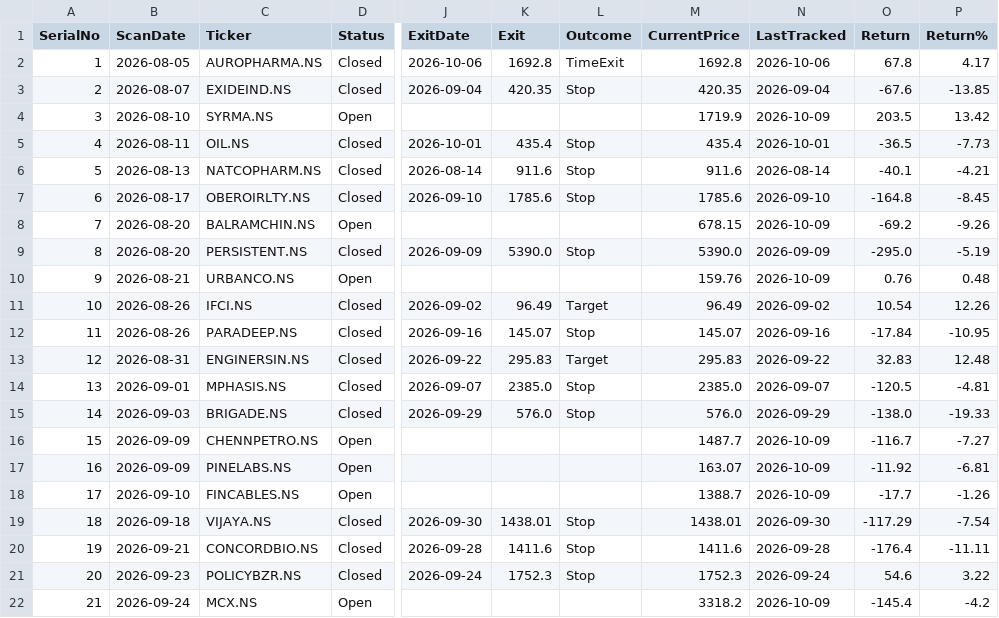
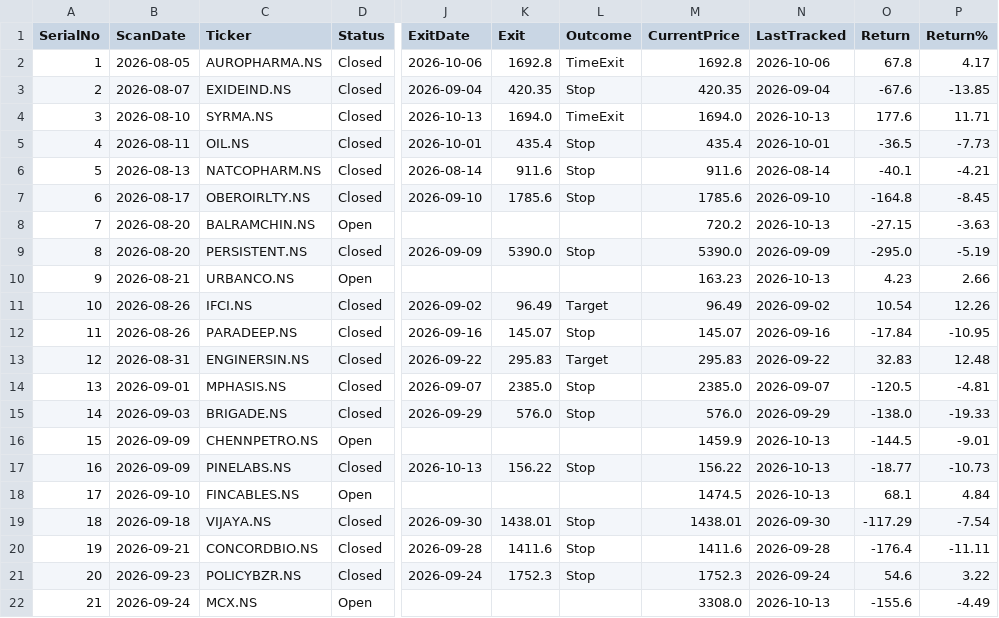
Before and after one commit to Jinish2023/4pm_swing, a CSV file: results.csv, drawn as a sheet; only a part is shown, gaps mark what is left out; the diff names each change by its address in the sheet, - before the commit and + after, or states it on an @@ line.

Commit message:
Update results.csv (track)

```diff
--- a/results.csv
+++ b/results.csv
-D4 (Status): Open
+D4 (Status): Closed
-J4 (ExitDate): (empty)
+J4 (ExitDate): 2026-10-13
-K4 (Exit): (empty)
+K4 (Exit): 1694.0
-L4 (Outcome): (empty)
+L4 (Outcome): TimeExit
-M4 (CurrentPrice): 1719.9
+M4 (CurrentPrice): 1694.0
-N4 (LastTracked): 2026-10-09
+N4 (LastTracked): 2026-10-13
-O4 (Return): 203.5
+O4 (Return): 177.6
-P4 (Return%): 13.42
+P4 (Return%): 11.71
-M8 (CurrentPrice): 678.15
+M8 (CurrentPrice): 720.2
-N8 (LastTracked): 2026-10-09
+N8 (LastTracked): 2026-10-13
-O8 (Return): -69.2
+O8 (Return): -27.15
-P8 (Return%): -9.26
+P8 (Return%): -3.63
-M10 (CurrentPrice): 159.76
+M10 (CurrentPrice): 163.23
-N10 (LastTracked): 2026-10-09
+N10 (LastTracked): 2026-10-13
-O10 (Return): 0.76
+O10 (Return): 4.23
-P10 (Return%): 0.48
+P10 (Return%): 2.66
-M16 (CurrentPrice): 1487.7
+M16 (CurrentPrice): 1459.9
-N16:N18 (LastTracked): 2026-10-09
+N16:N18 (LastTracked): 2026-10-13
-O16 (Return): -116.7
+O16 (Return): -144.5
-P16 (Return%): -7.27
+P16 (Return%): -9.01
-D17 (Status): Open
+D17 (Status): Closed
-J17 (ExitDate): (empty)
+J17 (ExitDate): 2026-10-13
-K17 (Exit): (empty)
+K17 (Exit): 156.22
-L17 (Outcome): (empty)
+L17 (Outcome): Stop
-M17 (CurrentPrice): 163.07
+M17 (CurrentPrice): 156.22
-O17 (Return): -11.92
+O17 (Return): -18.77
-P17 (Return%): -6.81
+P17 (Return%): -10.73
-M18 (CurrentPrice): 1388.7
+M18 (CurrentPrice): 1474.5
-O18 (Return): -17.7
+O18 (Return): 68.1
-P18 (Return%): -1.26
+P18 (Return%): 4.84
-M22 (CurrentPrice): 3318.2
+M22 (CurrentPrice): 3308.0
-N22 (LastTracked): 2026-10-09
+N22 (LastTracked): 2026-10-13
-O22 (Return): -145.4
+O22 (Return): -155.6
-P22 (Return%): -4.2
+P22 (Return%): -4.49
```
